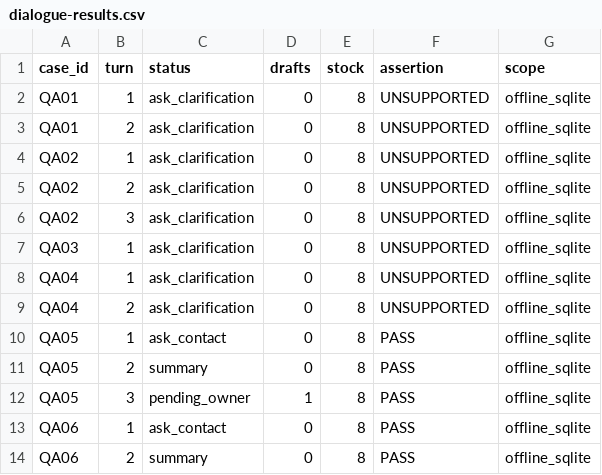
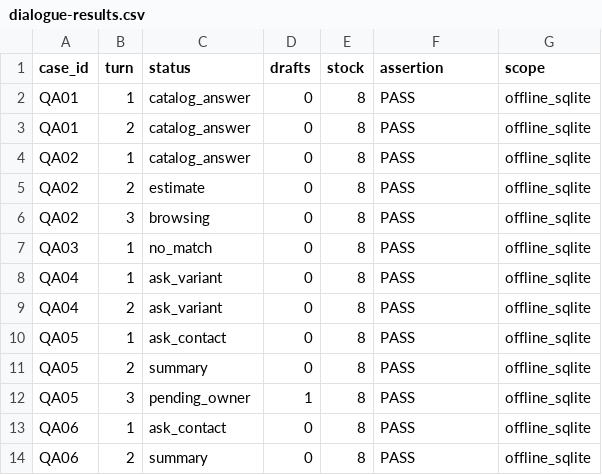
Before and after one commit to ngoctien20/demo-git, a CSV file: qa/messenger-shop/dialogue-results.csv, drawn as a sheet; only a part is shown.

Commit message:
Scope catalog inquiries to the shopper and grade four multi-turn cases

```diff
--- a/qa/messenger-shop/dialogue-results.csv
+++ b/qa/messenger-shop/dialogue-results.csv
@@ -1,10 +1,10 @@
 case_id,turn,status,drafts,stock,assertion,scope
-QA01,1,ask_clarification,0,8,UNSUPPORTED,offline_sqlite
-QA01,2,ask_clarification,0,8,UNSUPPORTED,offline_sqlite
-QA02,1,ask_clarification,0,8,UNSUPPORTED,offline_sqlite
-QA02,2,ask_clarification,0,8,UNSUPPORTED,offline_sqlite
-QA02,3,ask_clarification,0,8,UNSUPPORTED,offline_sqlite
-QA03,1,ask_clarification,0,8,UNSUPPORTED,offline_sqlite
-QA04,1,ask_clarification,0,8,UNSUPPORTED,offline_sqlite
-QA04,2,ask_clarification,0,8,UNSUPPORTED,offline_sqlite
+QA01,1,catalog_answer,0,8,PASS,offline_sqlite
+QA01,2,catalog_answer,0,8,PASS,offline_sqlite
+QA02,1,catalog_answer,0,8,PASS,offline_sqlite
+QA02,2,estimate,0,8,PASS,offline_sqlite
+QA02,3,browsing,0,8,PASS,offline_sqlite
+QA03,1,no_match,0,8,PASS,offline_sqlite
+QA04,1,ask_variant,0,8,PASS,offline_sqlite
+QA04,2,ask_variant,0,8,PASS,offline_sqlite
 QA05,1,ask_contact,0,8,PASS,offline_sqlite
```
Also changed, not shown: 5 other files.
